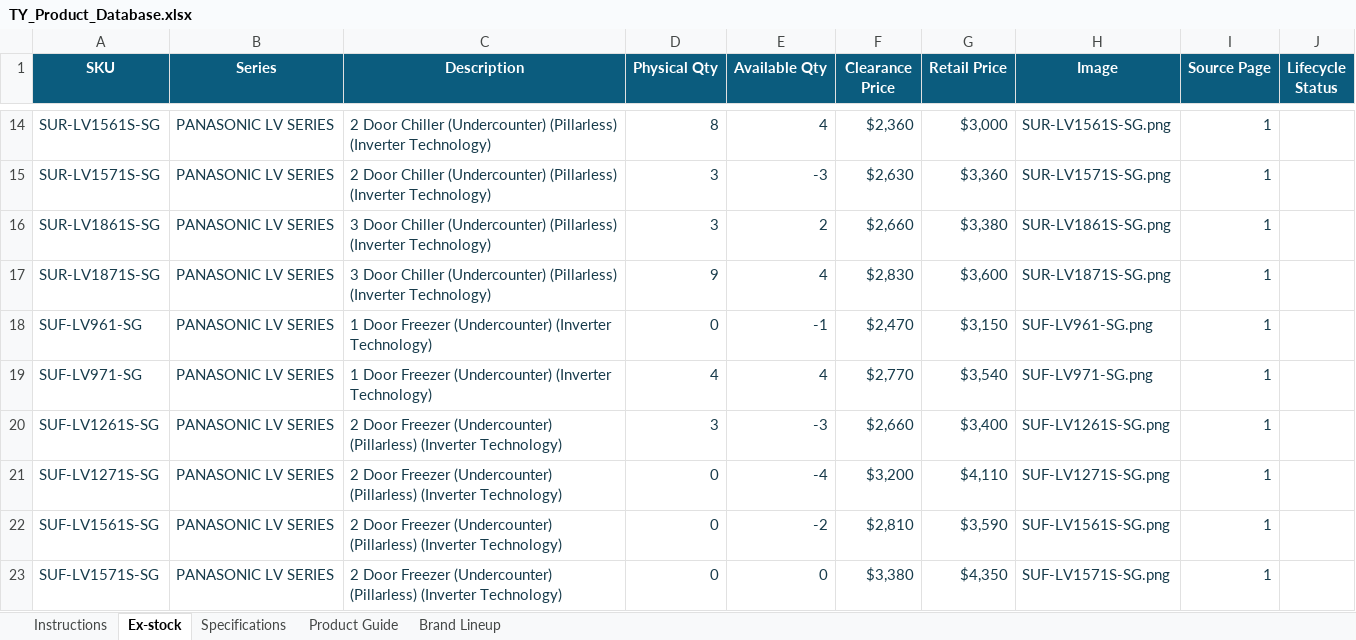
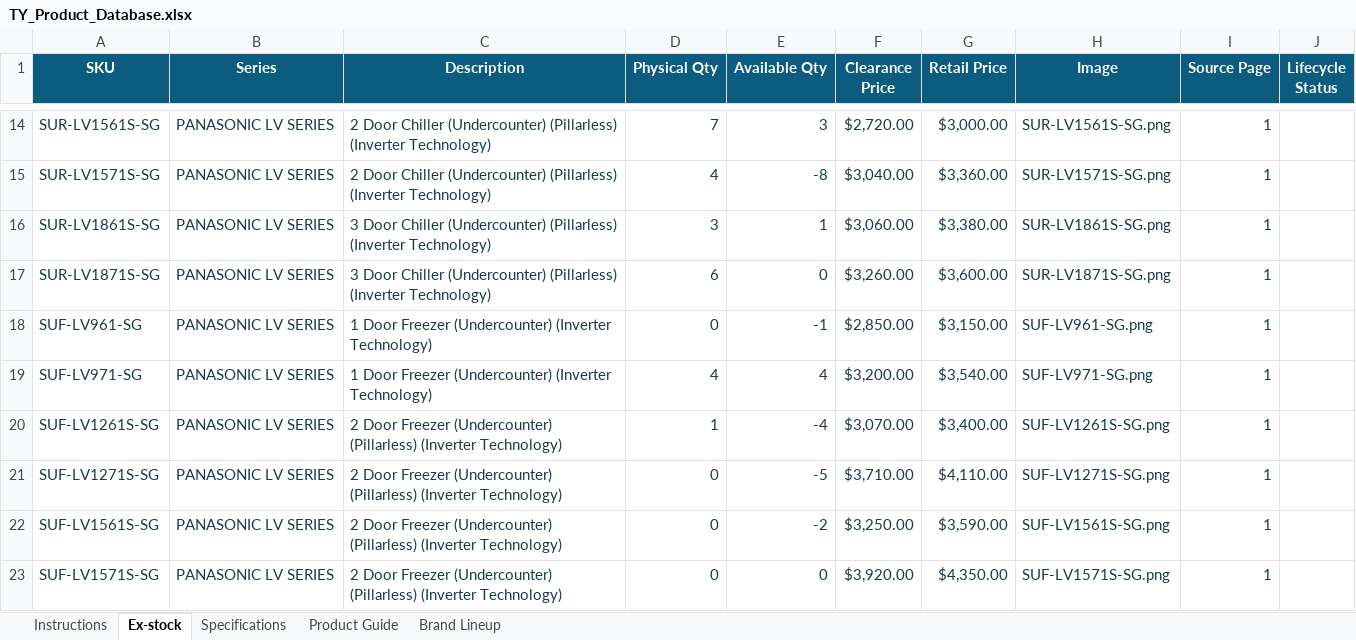
Before and after one commit to brightideas-studio/TyPIS, an Excel workbook: data/TY_Product_Database.xlsx, sheet Ex-stock, drawn as a sheet; only a part is shown, gaps mark what is left out; values as stored, in another font and other column widths than the file's, no borders; conditional formats and table styles not drawn; the diff covers the shown part only; the diff names each change by its address in the sheet, - before the commit and + after, or states it on an @@ line.

```diff
--- a/data/TY_Product_Database.xlsx (sheet Ex-stock)
+++ b/data/TY_Product_Database.xlsx (sheet Ex-stock)
-D14 (Physical Qty): 8
+D14 (Physical Qty): 7
-E14 (Available Qty): 4
+E14 (Available Qty): 3
-F14 (Clearance Price): $2,360
+F14 (Clearance Price): $2,720.00
-G14 (Retail Price): $3,000
+G14 (Retail Price): $3,000.00
-D15 (Physical Qty): 3
+D15 (Physical Qty): 4
-E15 (Available Qty): -3
+E15 (Available Qty): -8
-F15 (Clearance Price): $2,630
+F15 (Clearance Price): $3,040.00
-G15 (Retail Price): $3,360
+G15 (Retail Price): $3,360.00
-E16 (Available Qty): 2
+E16 (Available Qty): 1
-F16 (Clearance Price): $2,660
+F16 (Clearance Price): $3,060.00
-G16 (Retail Price): $3,380
+G16 (Retail Price): $3,380.00
-D17 (Physical Qty): 9
+D17 (Physical Qty): 6
-E17 (Available Qty): 4
+E17 (Available Qty): 0
-F17 (Clearance Price): $2,830
+F17 (Clearance Price): $3,260.00
-G17 (Retail Price): $3,600
+G17 (Retail Price): $3,600.00
-F18 (Clearance Price): $2,470
+F18 (Clearance Price): $2,850.00
-G18 (Retail Price): $3,150
+G18 (Retail Price): $3,150.00
-F19 (Clearance Price): $2,770
+F19 (Clearance Price): $3,200.00
-G19 (Retail Price): $3,540
+G19 (Retail Price): $3,540.00
-D20 (Physical Qty): 3
+D20 (Physical Qty): 1
-E20 (Available Qty): -3
+E20 (Available Qty): -4
-F20 (Clearance Price): $2,660
+F20 (Clearance Price): $3,070.00
-G20 (Retail Price): $3,400
+G20 (Retail Price): $3,400.00
-E21 (Available Qty): -4
+E21 (Available Qty): -5
-F21 (Clearance Price): $3,200
+F21 (Clearance Price): $3,710.00
-G21 (Retail Price): $4,110
+G21 (Retail Price): $4,110.00
-F22 (Clearance Price): $2,810
+F22 (Clearance Price): $3,250.00
-G22 (Retail Price): $3,590
+G22 (Retail Price): $3,590.00
-F23 (Clearance Price): $3,380
+F23 (Clearance Price): $3,920.00
-G23 (Retail Price): $4,350
+G23 (Retail Price): $4,350.00
```
Also changed, not shown: 4 added rows and 859 edited cells elsewhere in this sheet, sheet Specifications, sheet Brand Lineup, sheet Product Guide.
